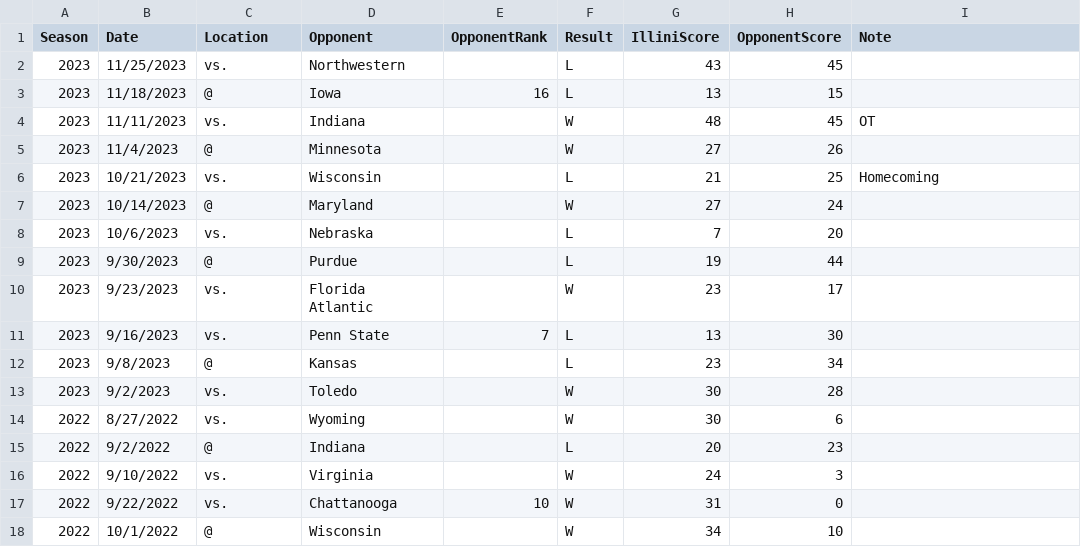
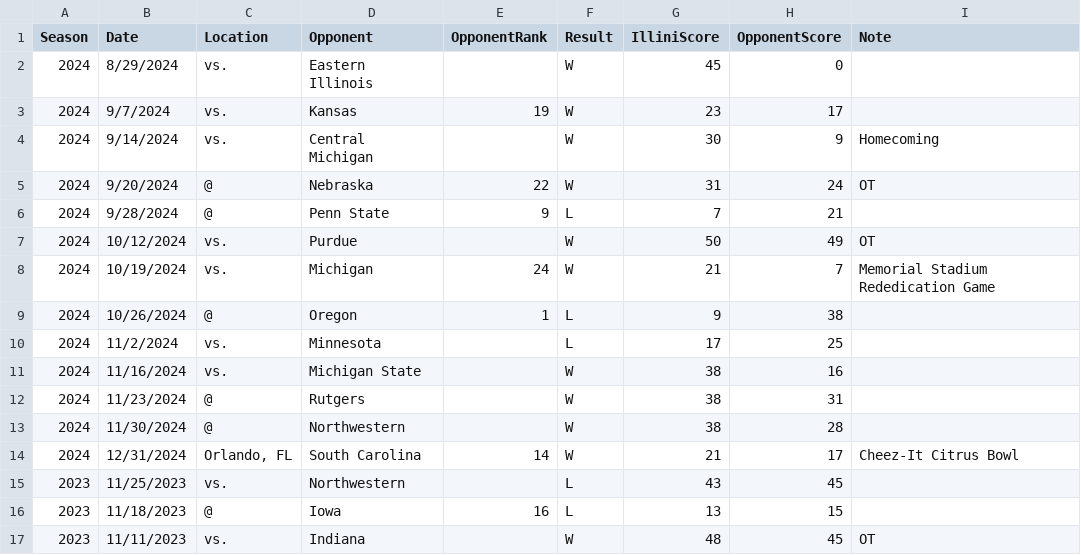
Before and after one commit to wadefagen/datasets, a CSV file: illini-football/illini-football-scores.csv, drawn as a sheet; only a part is shown; the shorter side is filled out with more unchanged rows.

Commit message:
update football dataset w/ 2024 season

```diff
--- a/illini-football/illini-football-scores.csv
+++ b/illini-football/illini-football-scores.csv
@@ -1,2 +1,15 @@
 Season,Date,Location,Opponent,OpponentRank,Result,IlliniScore,OpponentScore,Note
+2024,8/29/2024,vs.,Eastern Illinois,,W,45,0,
+2024,9/7/2024,vs.,Kansas,19,W,23,17,
+2024,9/14/2024,vs.,Central Michigan,,W,30,9,Homecoming
+2024,9/20/2024,@,Nebraska,22,W,31,24,OT
+2024,9/28/2024,@,Penn State,9,L,7,21,
+2024,10/12/2024,vs.,Purdue,,W,50,49,OT
+2024,10/19/2024,vs.,Michigan,24,W,21,7,Memorial Stadium Rededication Game
+2024,10/26/2024,@,Oregon,1,L,9,38,
+2024,11/2/2024,vs.,Minnesota,,L,17,25,
+2024,11/16/2024,vs.,Michigan State,,W,38,16,
+2024,11/23/2024,@,Rutgers,,W,38,31,
+2024,11/30/2024,@,Northwestern,,W,38,28,
+2024,12/31/2024,"Orlando, FL",South Carolina,14,W,21,17,Cheez-It Citrus Bowl
 2023,11/25/2023,vs.,Northwestern,,L,43,45,
```
Also changed, not shown: 1 other file.
